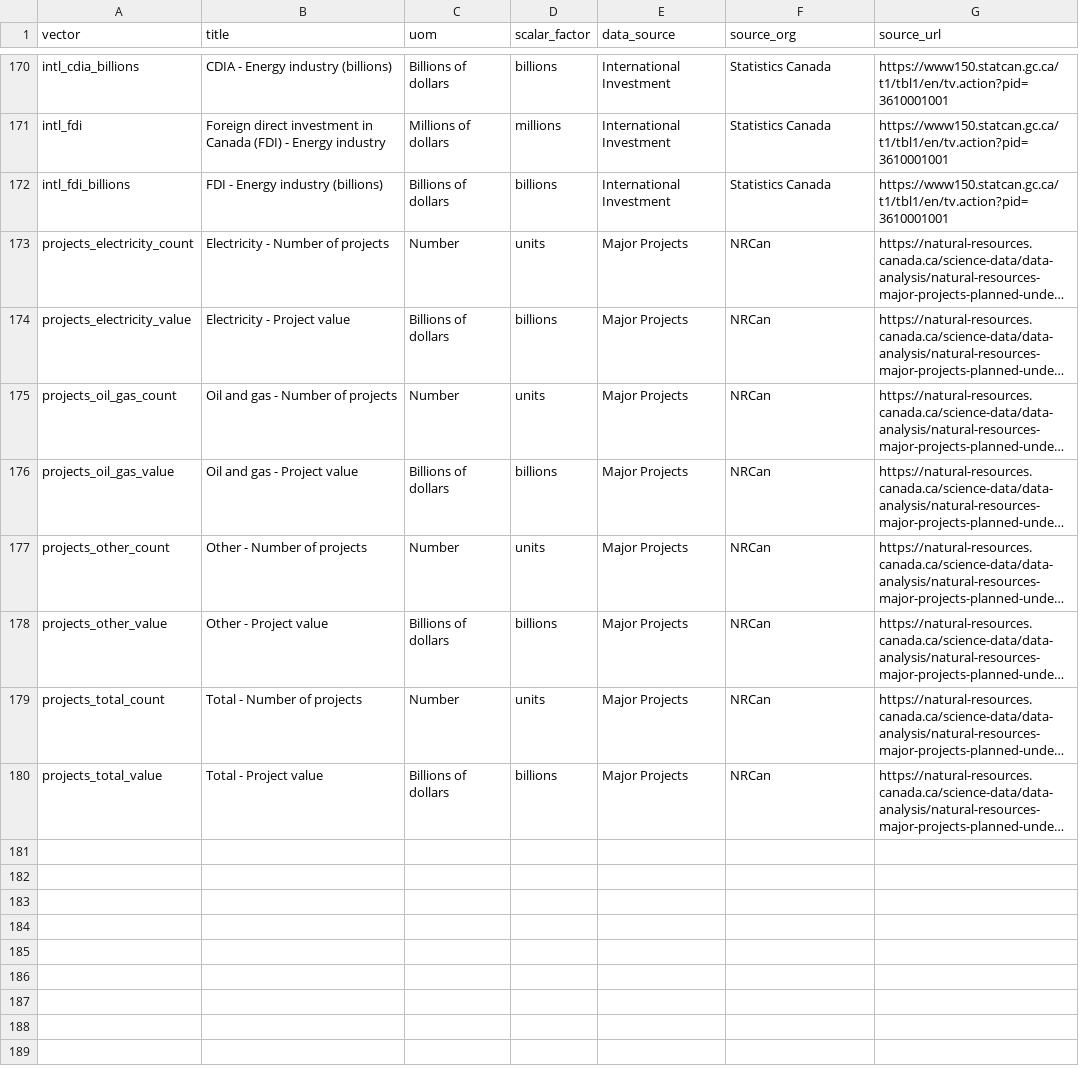
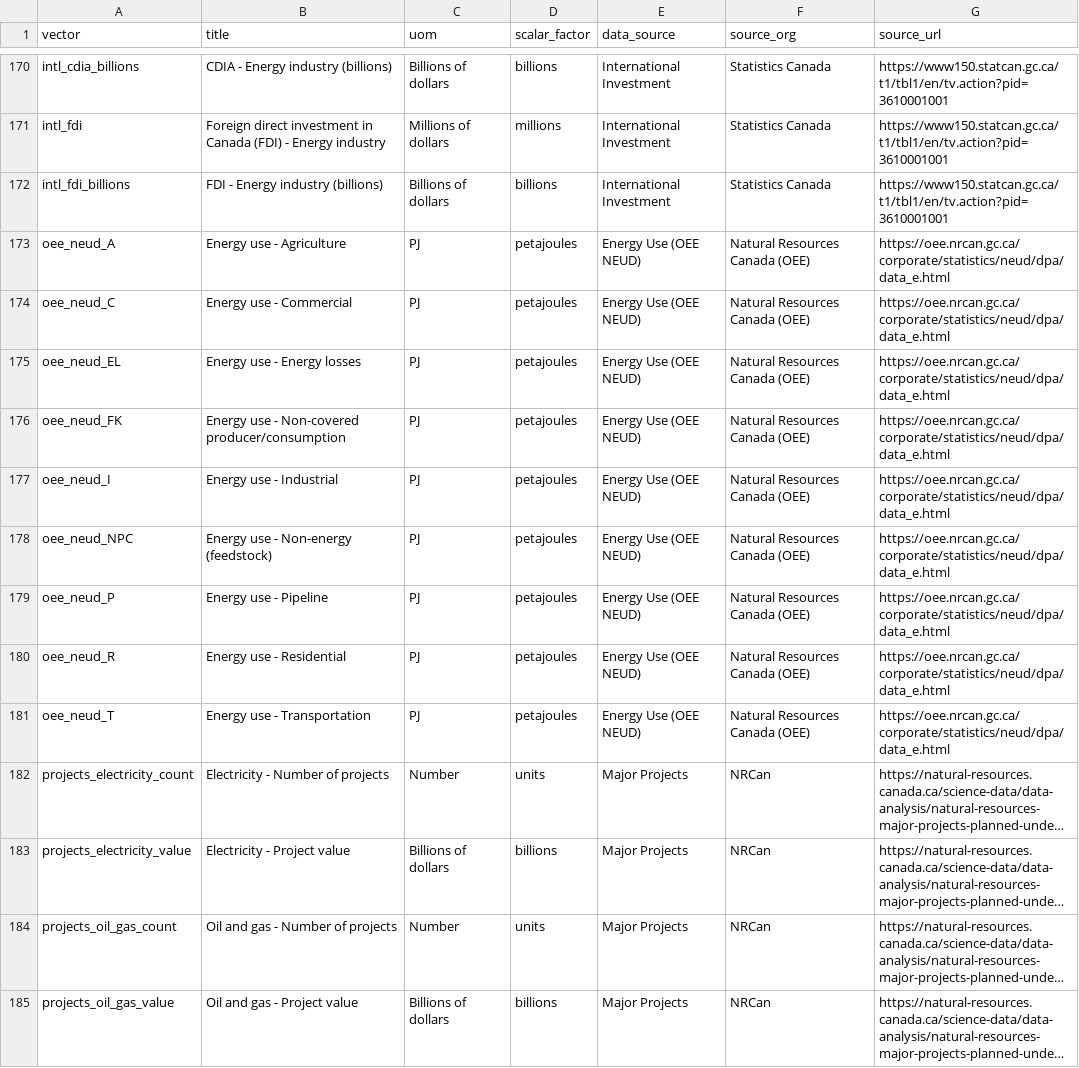
Before and after one commit to PierreNelson/NRCan_Energy_Fact_Book, a CSV file: public/data/metadata.csv, drawn as a sheet; only a part is shown, gaps mark what is left out; the shorter side is filled out with more unchanged rows; long unchanged cells end in …; the diff names each change by its address in the sheet, - before the commit and + after, or states it on an @@ line.

```diff
--- a/public/data/metadata.csv
+++ b/public/data/metadata.csv
+row 173: oee_neud_A | Energy use - Agriculture | PJ | petajoules | Energy Use (OEE NEUD) | Natural Resources Canada (OEE) | https://oee.nrcan.gc.ca/corporate/statistics/neud/dpa/data_e.html
+row 174: oee_neud_C | Energy use - Commercial | PJ | petajoules | Energy Use (OEE NEUD) | Natural Resources Canada (OEE) | https://oee.nrcan.gc.ca/corporate/statistics/neud/dpa/data_e.html
+row 175: oee_neud_EL | Energy use - Energy losses | PJ | petajoules | Energy Use (OEE NEUD) | Natural Resources Canada (OEE) | https://oee.nrcan.gc.ca/corporate/statistics/neud/dpa/data_e.html
+row 176: oee_neud_FK | Energy use - Non-covered producer/consumption | PJ | petajoules | Energy Use (OEE NEUD) | Natural Resources Canada (OEE) | https://oee.nrcan.gc.ca/corporate/statistics/neud/dpa/data_e.html
+row 177: oee_neud_I | Energy use - Industrial | PJ | petajoules | Energy Use (OEE NEUD) | Natural Resources Canada (OEE) | https://oee.nrcan.gc.ca/corporate/statistics/neud/dpa/data_e.html
+row 178: oee_neud_NPC | Energy use - Non-energy (feedstock) | PJ | petajoules | Energy Use (OEE NEUD) | Natural Resources Canada (OEE) | https://oee.nrcan.gc.ca/corporate/statistics/neud/dpa/data_e.html
+row 179: oee_neud_P | Energy use - Pipeline | PJ | petajoules | Energy Use (OEE NEUD) | Natural Resources Canada (OEE) | https://oee.nrcan.gc.ca/corporate/statistics/neud/dpa/data_e.html
+row 180: oee_neud_R | Energy use - Residential | PJ | petajoules | Energy Use (OEE NEUD) | Natural Resources Canada (OEE) | https://oee.nrcan.gc.ca/corporate/statistics/neud/dpa/data_e.html
+row 181: oee_neud_T | Energy use - Transportation | PJ | petajoules | Energy Use (OEE NEUD) | Natural Resources Canada (OEE) | https://oee.nrcan.gc.ca/corporate/statistics/neud/dpa/data_e.html
```
Also changed, not shown: public/data/data.csv, 17 other files.
